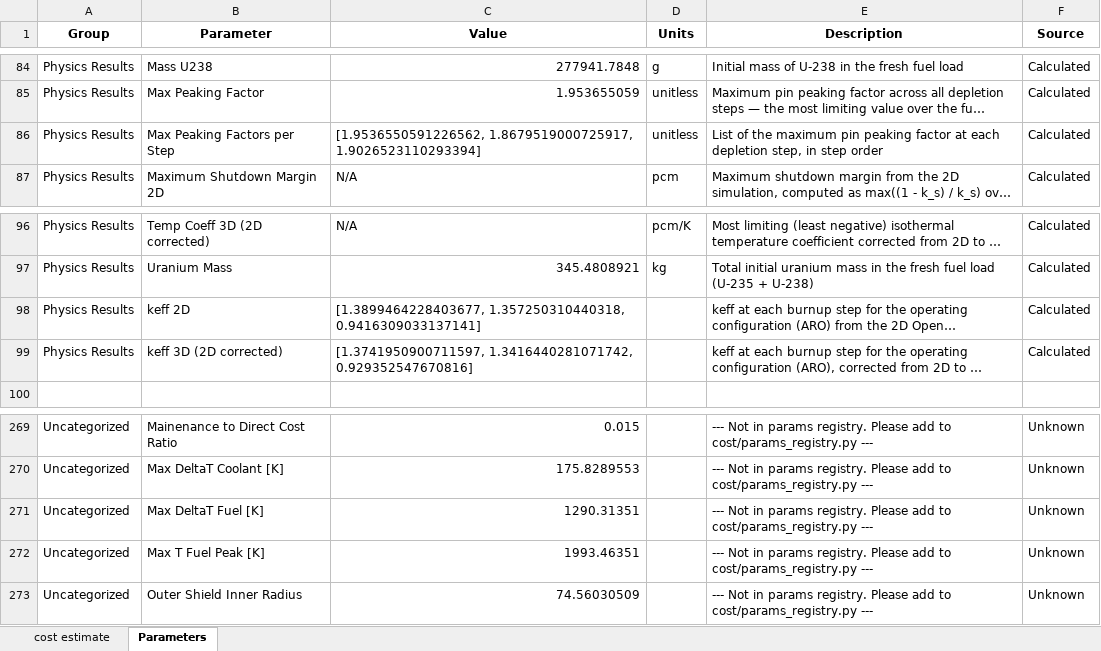
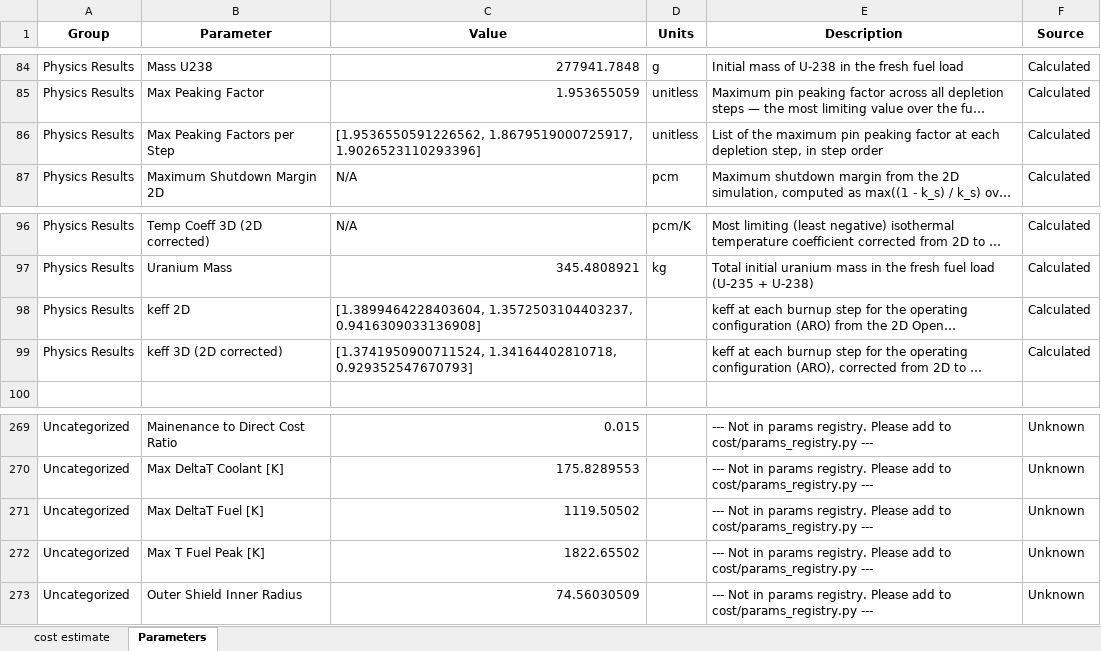
Before and after one commit to garcs2/MOUSE, an Excel workbook: examples/watts_exec_LTMR_pin_temp_output.xlsx, sheet Parameters, drawn as a sheet; only a part is shown, gaps mark what is left out; long unchanged cells end in …; values as stored, in another font and other column widths than the file's, no borders; the diff names each change by its address in the sheet, - before the commit and + after, or states it on an @@ line.

Commit message:
[DEV] updates to incorproate print statements in pin_temp output, also save in params for later use

```diff
--- a/examples/watts_exec_LTMR_pin_temp_output.xlsx (sheet Parameters)
+++ b/examples/watts_exec_LTMR_pin_temp_output.xlsx (sheet Parameters)
-C86 (Value): [1.9536550591226562, 1.8679519000725917, 1.9026523110293394]
+C86 (Value): [1.9536550591226562, 1.8679519000725917, 1.9026523110293396]
-C98 (Value): [1.3899464228403677, 1.357250310440318, 0.9416309033137141]
+C98 (Value): [1.3899464228403604, 1.3572503104403237, 0.9416309033136908]
-C99 (Value): [1.3741950900711597, 1.3416440281071742, 0.929352547670816]
+C99 (Value): [1.3741950900711524, 1.34164402810718, 0.929352547670793]
-C271 (Value): 1290.31351
+C271 (Value): 1119.50502
-C272 (Value): 1993.46351
+C272 (Value): 1822.65502
```
Also changed, not shown: sheet cost estimate, 3 other files.
